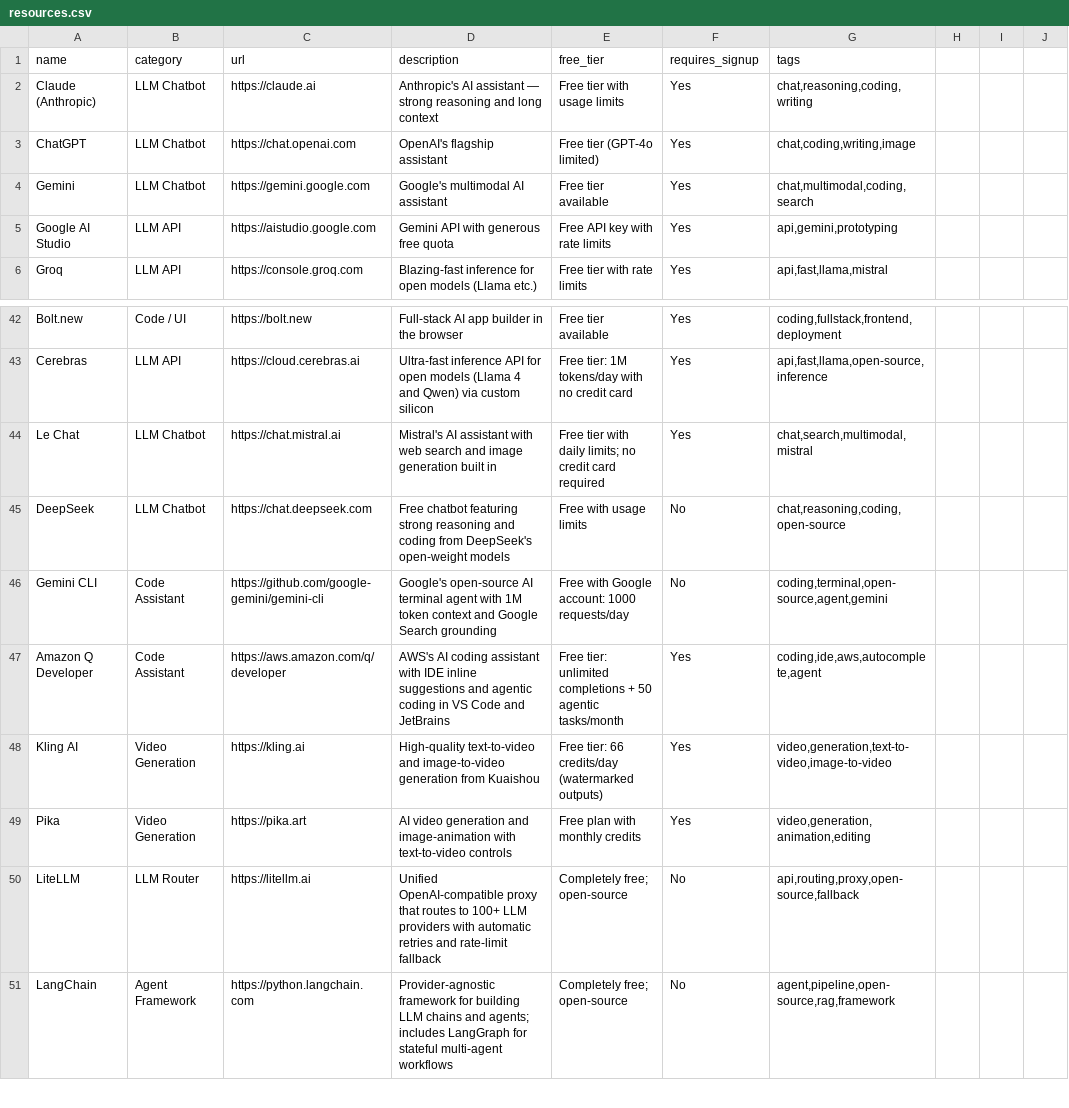
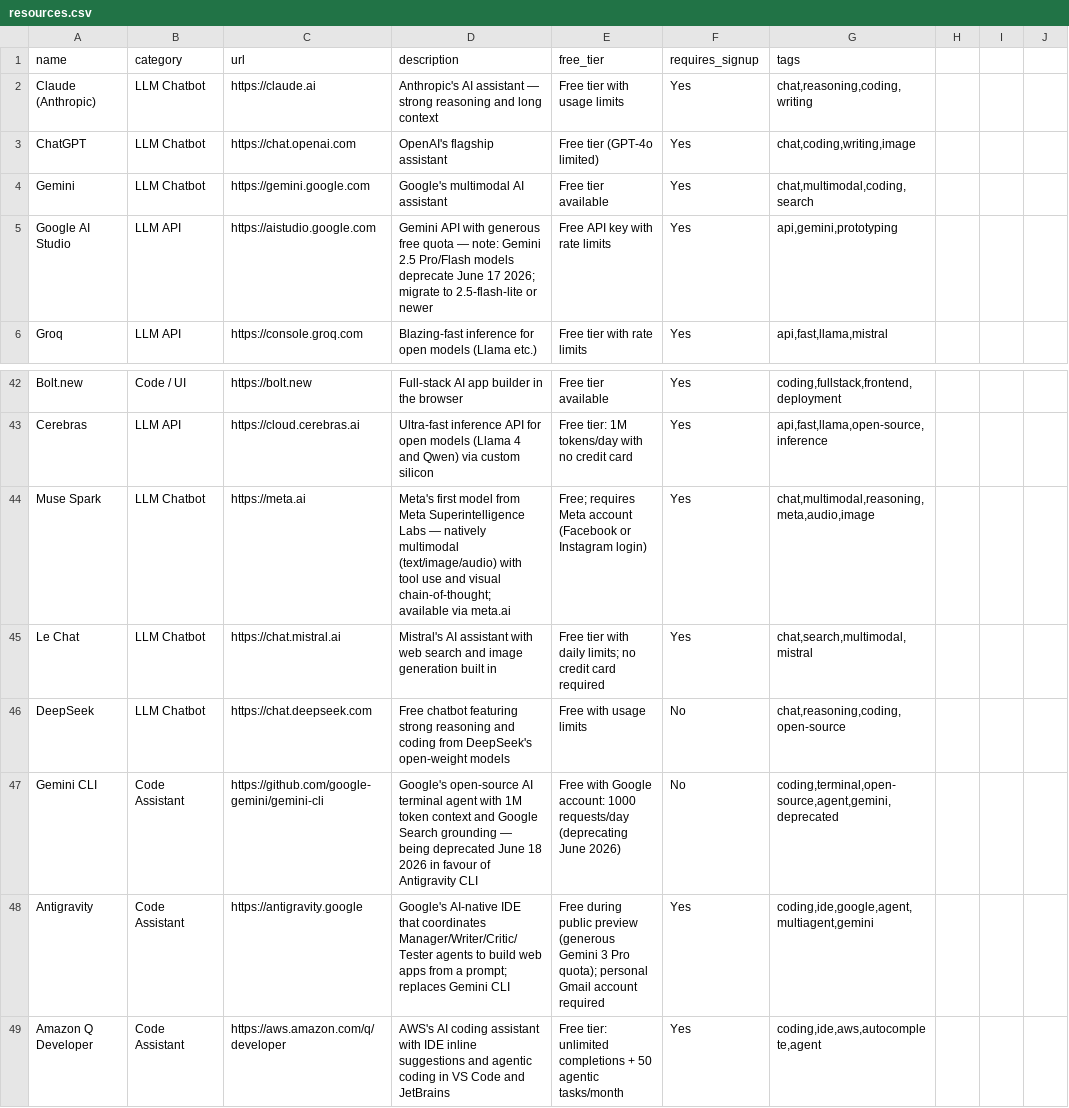
Before and after one commit to chid/free-ai, a CSV file: resources.csv, drawn as a sheet; only a part is shown, gaps mark what is left out; the shorter side is filled out with more unchanged rows.

Commit message:
Add Muse Spark and Antigravity; flag Gemini deprecations (June 2026)
- Muse Spark: Meta's new multimodal model, free via meta.ai
- Antigravity: Google's AI-native IDE, free preview, replaces Gemini CLI
- Gemini CLI: marked deprecated June 18 2026
- Google AI Studio: noted Gemini 2.5 Pro/Flash shutting down June 17 2026

```diff
--- a/resources.csv
+++ b/resources.csv
@@ -4,3 +4,3 @@ ChatGPT,LLM Chatbot,https://chat.openai.com,OpenAI's flagship assistant,Free tie
 Gemini,LLM Chatbot,https://gemini.google.com,Google's multimodal AI assistant,Free tier available,Yes,"chat,multimodal,coding,search"
-Google AI Studio,LLM API,https://aistudio.google.com,Gemini API with generous free quota,Free API key with rate limits,Yes,"api,gemini,prototyping"
+Google AI Studio,LLM API,https://aistudio.google.com,Gemini API with generous free quota — note: Gemini 2.5 Pro/Flash models deprecate June 17 2026; migrate to 2.5-flash-lite or newer,Free API key with rate limits,Yes,"api,gemini,prototyping"
 Groq,LLM API,https://console.groq.com,Blazing-fast inference for open models (Llama etc.),Free tier with rate limits,Yes,"api,fast,llama,mistral"
@@ -43,5 +43,7 @@ Bolt.new,Code / UI,https://bolt.new,Full-stack AI app builder in the browser,Fre
 Cerebras,LLM API,https://cloud.cerebras.ai,Ultra-fast inference API for open models (Llama 4 and Qwen) via custom silicon,Free tier: 1M tokens/day with no credit card,Yes,"api,fast,llama,open-source,inference"
+Muse Spark,LLM Chatbot,https://meta.ai,Meta's first model from Meta Superintelligence Labs — natively multimodal (text/image/audio) with tool use and visual chain-of-thought; available via meta.ai,Free; requires Meta account (Facebook or Instagram login),Yes,"chat,multimodal,reasoning,meta,audio,image"
 Le Chat,LLM Chatbot,https://chat.mistral.ai,Mistral's AI assistant with web search and image generation built in,Free tier with daily limits; no credit card required,Yes,"chat,search,multimodal,mistral"
 DeepSeek,LLM Chatbot,https://chat.deepseek.com,Free chatbot featuring strong reasoning and coding from DeepSeek's open-weight models,Free with usage limits,No,"chat,reasoning,coding,open-source"
-Gemini CLI,Code Assistant,https://github.com/google-gemini/gemini-cli,Google's open-source AI terminal agent with 1M token context and Google Search grounding,Free with Google account: 1000 requests/day,No,"coding,terminal,open-source,agent,gemini"
+Gemini CLI,Code Assistant,https://github.com/google-gemini/gemini-cli,Google's open-source AI terminal agent with 1M token context and Google Search grounding — being deprecated June 18 2026 in favour of Antigravity CLI,Free with Google account: 1000 requests/day (deprecating June 2026),No,"coding,terminal,open-source,agent,gemini,deprecated"
+Antigravity,Code Assistant,https://antigravity.google,Google's AI-native IDE that coordinates Manager/Writer/Critic/Tester agents to build web apps from a prompt; replaces Gemini CLI,Free during public preview (generous Gemini 3 Pro quota); personal Gmail account required,Yes,"coding,ide,google,agent,multiagent,gemini"
 Amazon Q Developer,Code Assistant,https://aws.amazon.com/q/developer,AWS's AI coding assistant with IDE inline suggestions and agentic coding in VS Code and JetBrains,Free tier: unlimited completions + 50 agentic tasks/month,Yes,"coding,ide,aws,autocomplete,agent"
```
Also changed, not shown: history.csv.
